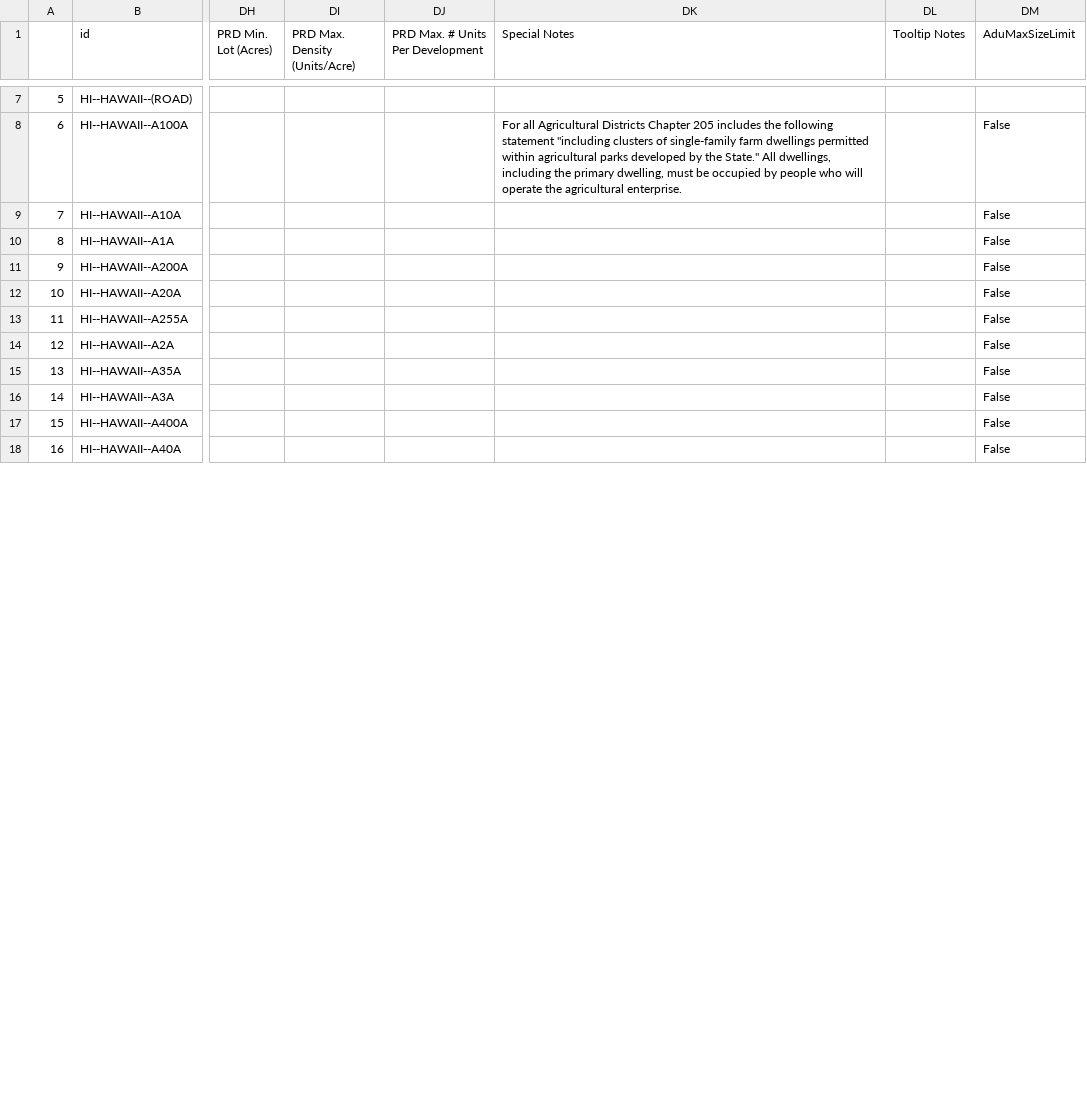
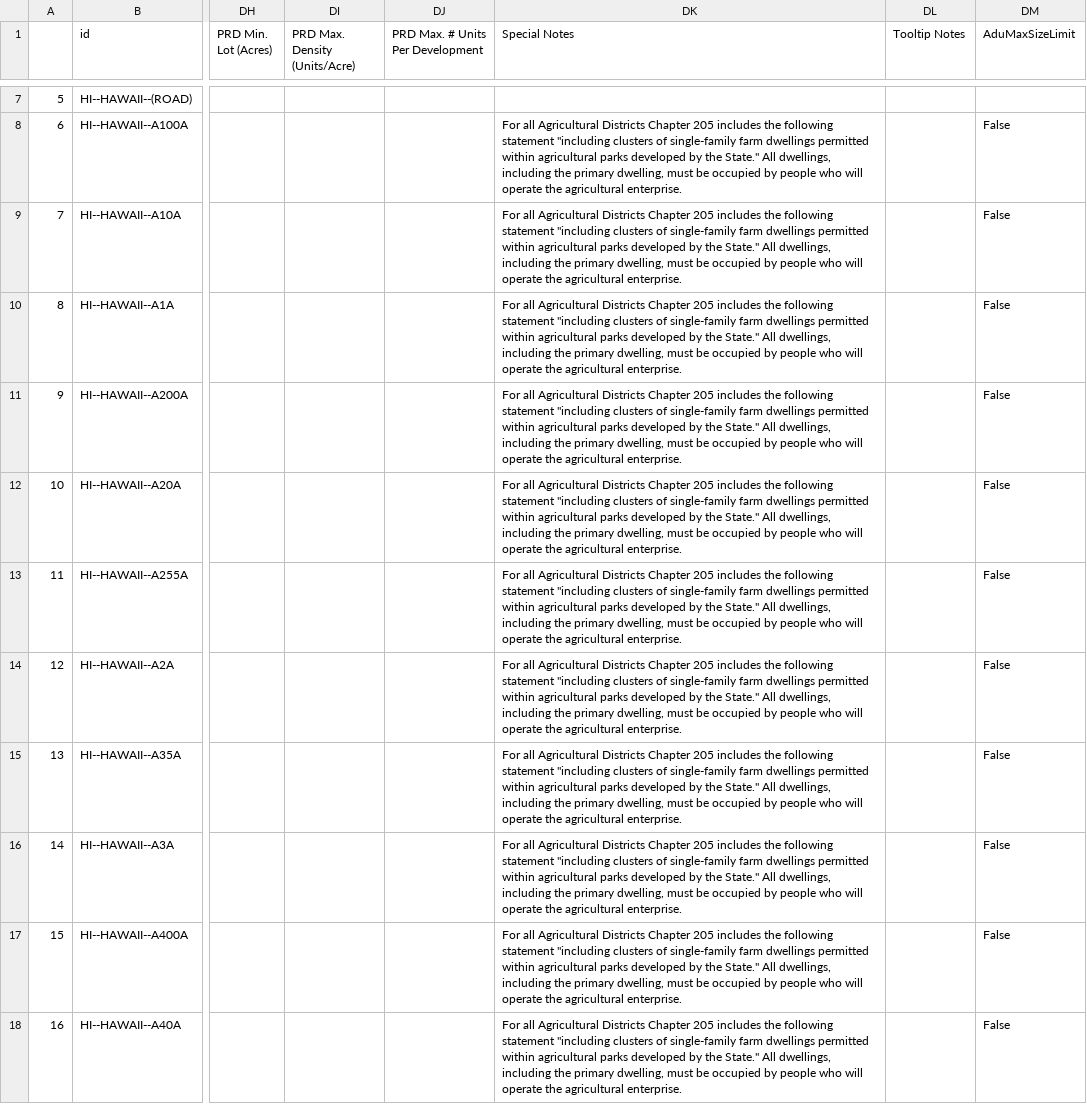
Before and after one commit to boobeh123/HawaiiZoningAtlas, a CSV file: data-pipeline/final.csv, drawn as a sheet; only a part is shown, gaps mark what is left out; the diff covers the shown part only; the diff names each change by its address in the sheet, - before the commit and + after, or states it on an @@ line.

```diff
--- a/data-pipeline/final.csv
+++ b/data-pipeline/final.csv
-DK9:DK18 (Special Notes): (empty)
+DK9:DK18 (Special Notes): For all Agricultural Districts Chapter 205 includes the following statement "including clusters of single-family farm dwellings permitted within agricultural parks developed by the State." All dwellings, including the primary dwelling, must be occupied by people who will operate the agricultural enterprise.
```
Also changed, not shown: 10 edited cells elsewhere in this file.
